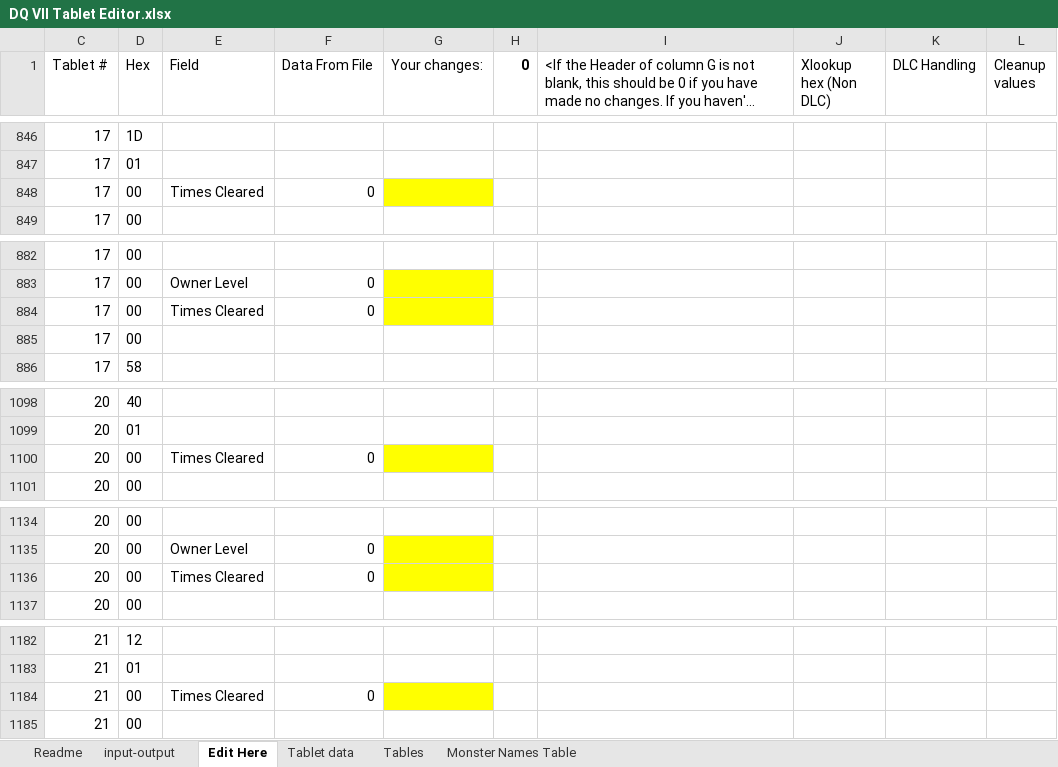
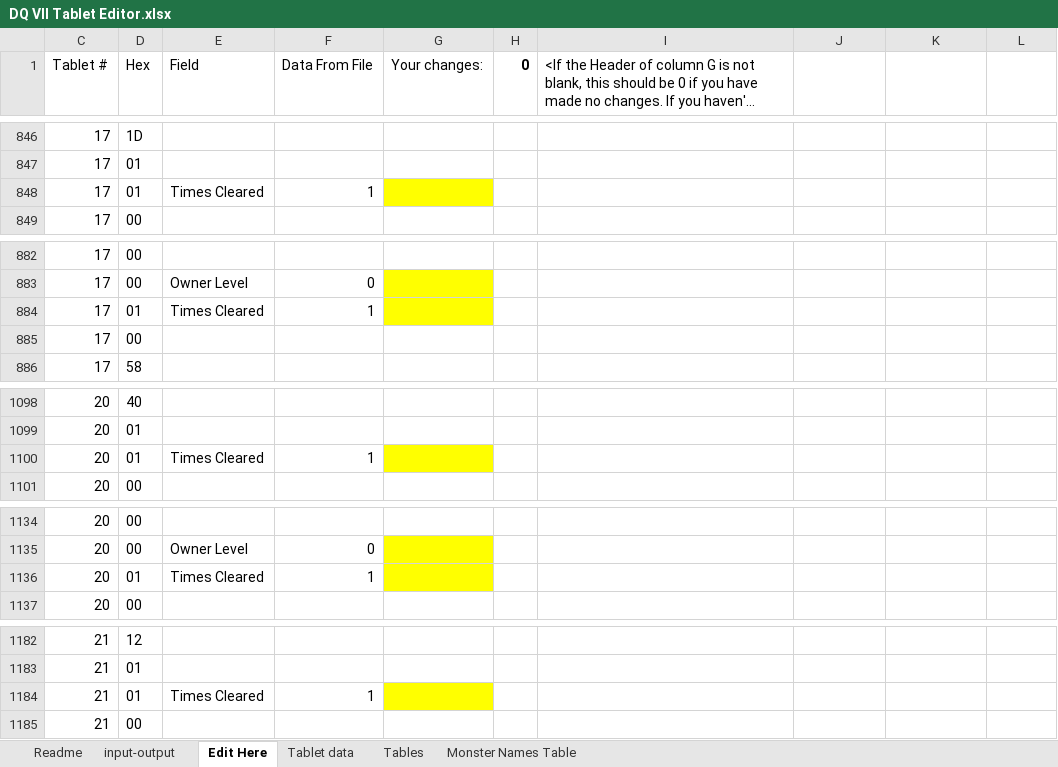
Before and after one commit to ABZB/DQ-VII-Tablet-Editor, an Excel workbook: output/DQ VII Tablet Editor.xlsx, sheet Edit Here, drawn as a sheet; only a part is shown, gaps mark what is left out; long unchanged cells end in …; values as stored, in another font and other column widths than the file's, no borders; the diff covers the shown part only; the diff names each change by its address in the sheet, - before the commit and + after, or states it on an @@ line.

```diff
--- a/output/DQ VII Tablet Editor.xlsx (sheet Edit Here)
+++ b/output/DQ VII Tablet Editor.xlsx (sheet Edit Here)
-J1: Xlookup hex (Non DLC)
+J1: (empty)
-K1: DLC Handling
+K1: (empty)
-L1: Cleanup values
+L1: (empty)
-D848 (Hex): 00
+D848 (Hex): 01
-F848 (Data From File): 0
+F848 (Data From File): 1
-D884 (Hex): 00
+D884 (Hex): 01
-F884 (Data From File): 0
+F884 (Data From File): 1
-D1100 (Hex): 00
+D1100 (Hex): 01
-F1100 (Data From File): 0
+F1100 (Data From File): 1
-D1136 (Hex): 00
+D1136 (Hex): 01
-F1136 (Data From File): 0
+F1136 (Data From File): 1
-D1184 (Hex): 00
+D1184 (Hex): 01
-F1184 (Data From File): 0
+F1184 (Data From File): 1
```
Also changed, not shown: 95 edited cells elsewhere in this sheet, sheet input-output, formulas that keep their value, hidden cells.
